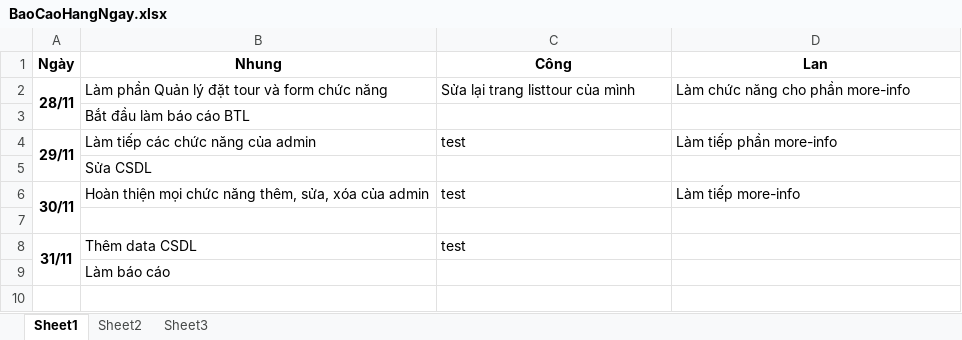
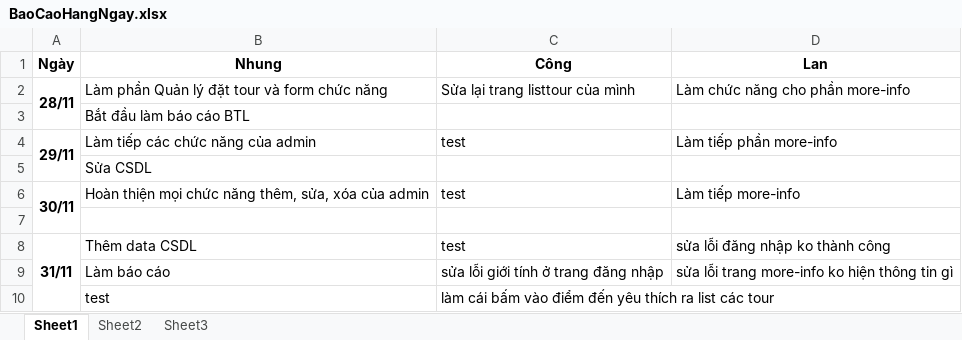
Before and after one commit to Nhungxinh16/WebDatTour, an Excel workbook: BaoCaoHangNgay.xlsx, sheet Sheet1, drawn as a sheet; values as stored, in another font and other column widths than the file's, no borders; the diff names each change by its address in the sheet, - before the commit and + after, or states it on an @@ line.

Commit message:
nhiem vu ngay 31/10

```diff
--- a/BaoCaoHangNgay.xlsx (sheet Sheet1)
+++ b/BaoCaoHangNgay.xlsx (sheet Sheet1)
-D8 (Lan): (empty)
+D8 (Lan): sửa lỗi đăng nhập ko thành công
-C9 (Công): (empty)
+C9 (Công): sửa lỗi giới tính ở trang đăng nhập
-D9 (Lan): (empty)
+D9 (Lan): sửa lỗi trang more-info ko hiện thông tin gì
+row 10:  | test | làm cái bấm vào điểm đến yêu thích ra list các tour
```
